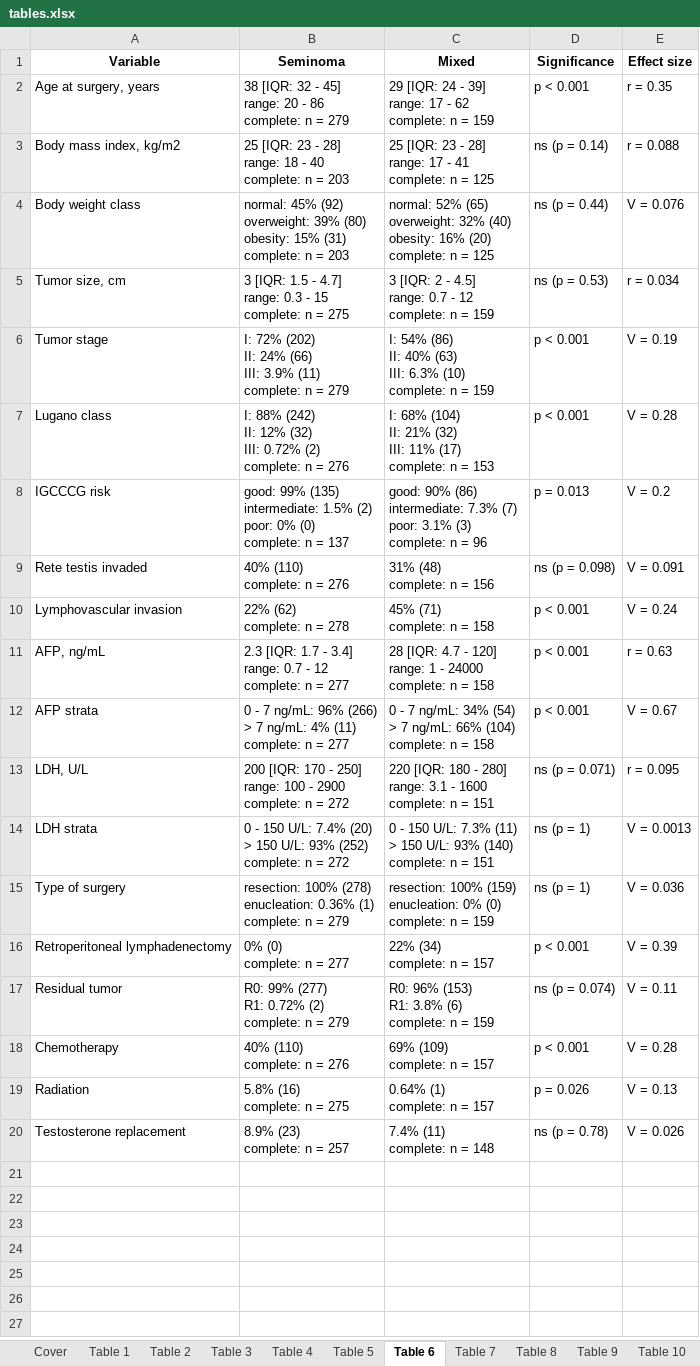
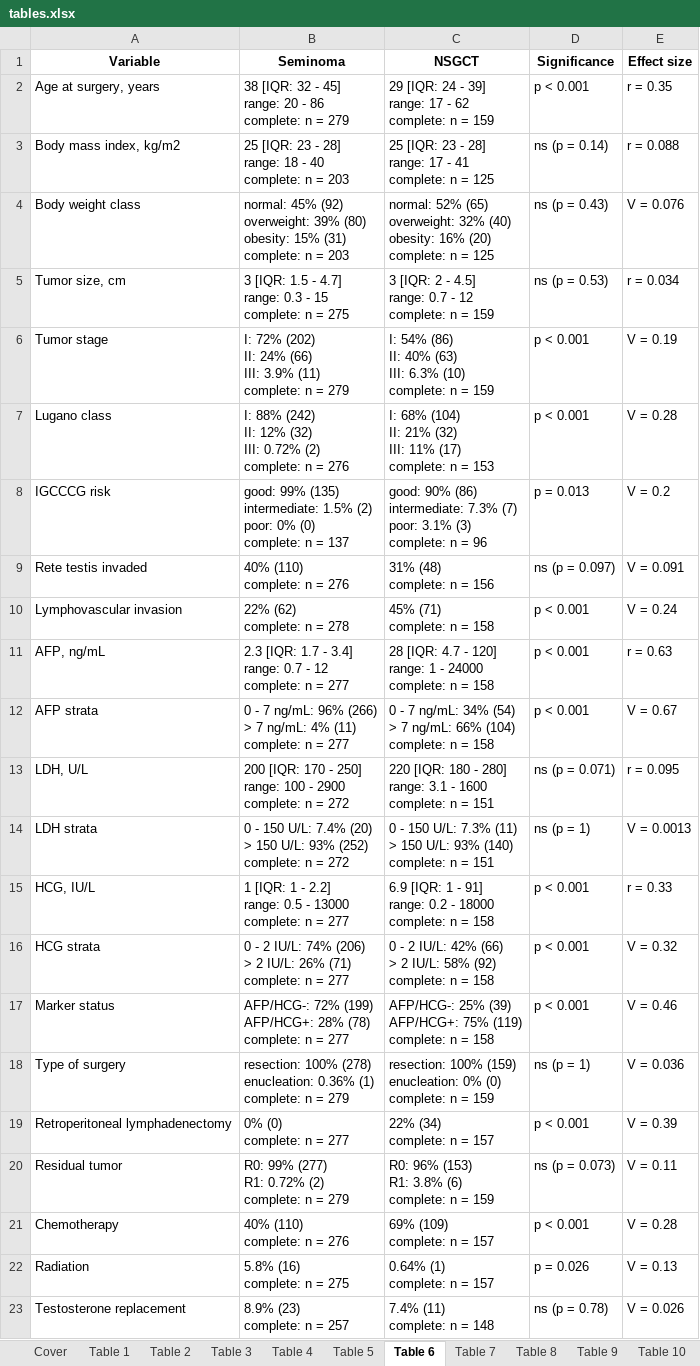
Before and after one commit to PiotrTymoszuk/TesCa_hormones, an Excel workbook: report/tables.xlsx, sheet Table 6, drawn as a sheet; values as stored, in another font and other column widths than the file's, no borders; addresses are those after the commit; ↵ is a line break in a cell; the diff names each change by its address in the sheet, - before the commit and + after, or states it on an @@ line.

```diff
--- a/report/tables.xlsx (sheet Table 6)
+++ b/report/tables.xlsx (sheet Table 6)
-C1: Mixed
+C1: NSGCT
-D4 (Significance): ns (p = 0.44)
+D4 (Significance): ns (p = 0.43)
-D9 (Significance): ns (p = 0.098)
+D9 (Significance): ns (p = 0.097)
+row 15: HCG, IU/L | 1 [IQR: 1 - 2.2] ↵ range: 0.5 - 13000 ↵ complete: n = 277 | 6.9 [IQR: 1 - 91] ↵ range: 0.2 - 18000 ↵ complete: n = 158 | p < 0.001 | r = 0.33
+row 16: HCG strata | 0 - 2 IU/L: 74% (206) ↵ > 2 IU/L: 26% (71) ↵ complete: n = 277 | 0 - 2 IU/L: 42% (66) ↵ > 2 IU/L: 58% (92) ↵ complete: n = 158 | p < 0.001 | V = 0.32
+row 17: Marker status | AFP/HCG-: 72% (199) ↵ AFP/HCG+: 28% (78) ↵ complete: n = 277 | AFP/HCG-: 25% (39) ↵ AFP/HCG+: 75% (119) ↵ complete: n = 158 | p < 0.001 | V = 0.46
-D20 (Significance): ns (p = 0.074)
+D20 (Significance): ns (p = 0.073)
```
Also changed, not shown: sheet Table 8, sheet Table 10, sheet Table 9, sheet Table 7, sheet Table 1, sheet Table 4, 3 more sheets, other sheet tabs, 28 other files.
